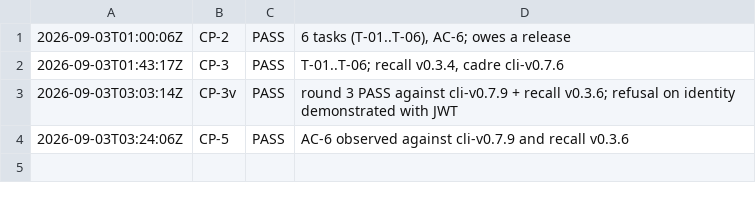
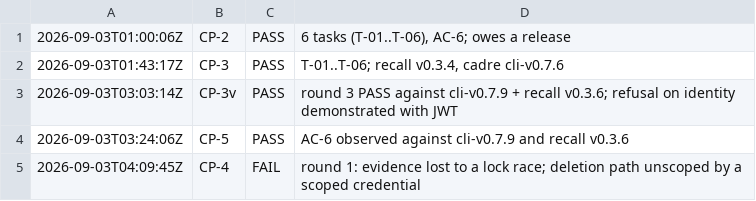
Before and after one commit to deagy/COG-second-brain, a TSV file: 04-projects/team-readiness/evidence/P3/evidence/checkpoints.tsv, drawn as a sheet; the diff names each change by its address in the sheet, - before the commit and + after, or states it on an @@ line.

```diff
--- a/04-projects/team-readiness/evidence/P3/evidence/checkpoints.tsv
+++ b/04-projects/team-readiness/evidence/P3/evidence/checkpoints.tsv
+row 5: 2026-09-03T04:09:45Z | CP-4 | FAIL | round 1: evidence lost to a lock race; deletion path unscoped by a scoped credential
```
Also changed, not shown: 04-projects/team-readiness/evidence/P4/evidence/checkpoints.tsv, 04-projects/team-readiness/evidence/P5/evidence/checkpoints.tsv, 4 other files.
